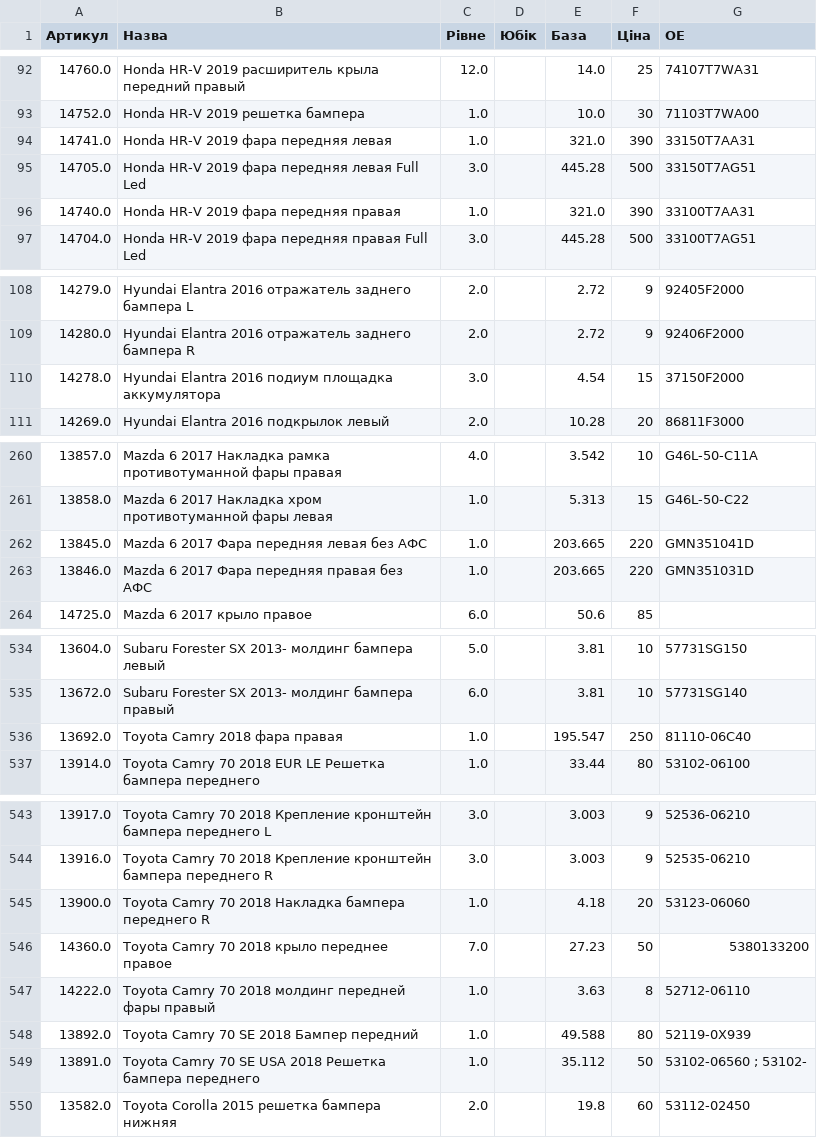
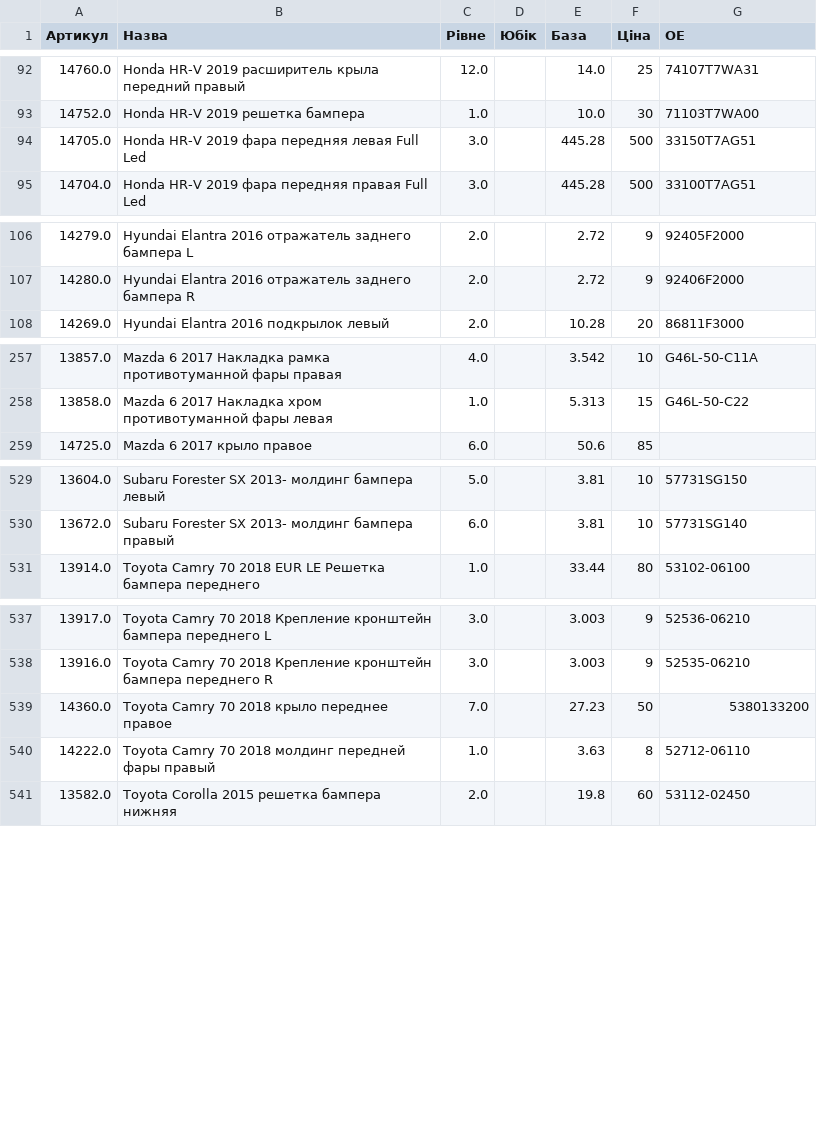
Before and after one commit to vladimircity/streamlitdepl, a CSV file: price.csv, drawn as a sheet; only a part is shown, gaps mark what is left out; the diff covers the shown part only; the diff names each change by its address in the sheet, - before the commit and + after, or states it on an @@ line.

Commit message:
prc

```diff
--- a/price.csv
+++ b/price.csv
-row 94: 14741.0 | Honda HR-V 2019 фара передняя левая | 1.0 |  | 321.0 | 390 | 33150T7AA31
-row 96: 14740.0 | Honda HR-V 2019 фара передняя правая | 1.0 |  | 321.0 | 390 | 33100T7AA31
-row 110: 14278.0 | Hyundai Elantra 2016 подиум площадка аккумулятора | 3.0 |  | 4.54 | 15 | 37150F2000
-row 262: 13845.0 | Mazda 6 2017 Фара передняя левая без АФС | 1.0 |  | 203.665 | 220 | GMN351041D
-row 263: 13846.0 | Mazda 6 2017 Фара передняя правая без АФС | 1.0 |  | 203.665 | 220 | GMN351031D
-row 536: 13692.0 | Toyota Camry 2018 фара правая | 1.0 |  | 195.547 | 250 | 81110-06C40
-row 545: 13900.0 | Toyota Camry 70 2018 Накладка бампера переднего R | 1.0 |  | 4.18 | 20 | 53123-06060
-row 548: 13892.0 | Toyota Camry 70 SE 2018 Бампер передний | 1.0 |  | 49.588 | 80 | 52119-0X939
-row 549: 13891.0 | Toyota Camry 70 SE USA 2018 Решетка бампера переднего | 1.0 |  | 35.112 | 50 | 53102-06560 ; 53102-
```
Also changed, not shown: 42 edited cells elsewhere in this file.
